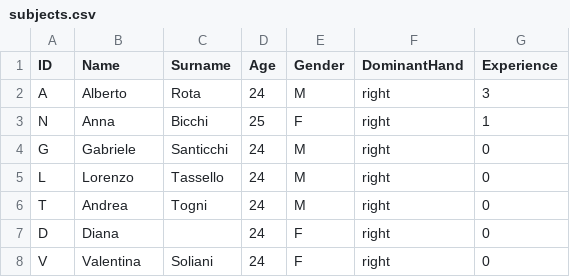
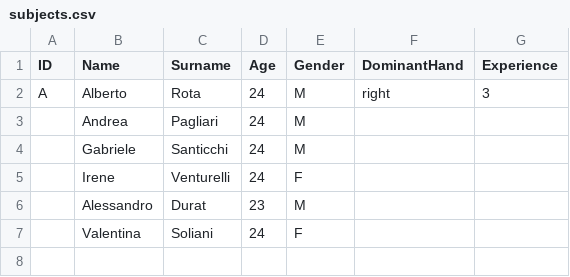
Before and after one commit to alberto-rota/Enhanched-Haptic-Training-for-Robotic-Assisted-Surgery, a CSV file: Assessment/Results/subjects.csv, drawn as a sheet.

```diff
--- a/Assessment/Results/subjects.csv
+++ b/Assessment/Results/subjects.csv
@@ -2,7 +2,6 @@ ID,Name,Surname,Age,Gender,DominantHand,Experience
 A,Alberto,Rota,24,M,right,3
-N,Anna,Bicchi,25,F,right,1
-G,Gabriele,Santicchi,24,M,right,0
-L,Lorenzo ,Tassello,24,M,right,0
-T,Andrea,Togni,24,M,right,0
-D,Diana,,24,F,right,0
-V,Valentina ,Soliani,24,F,right,0
+,Andrea ,Pagliari,24,M,,
+,Gabriele ,Santicchi,24,M,,
+,Irene,Venturelli,24,F,,
+,Alessandro,Durat,23,M,,
+,Valentina,Soliani,24,F,,
```
Also changed, not shown: 2 other files.
